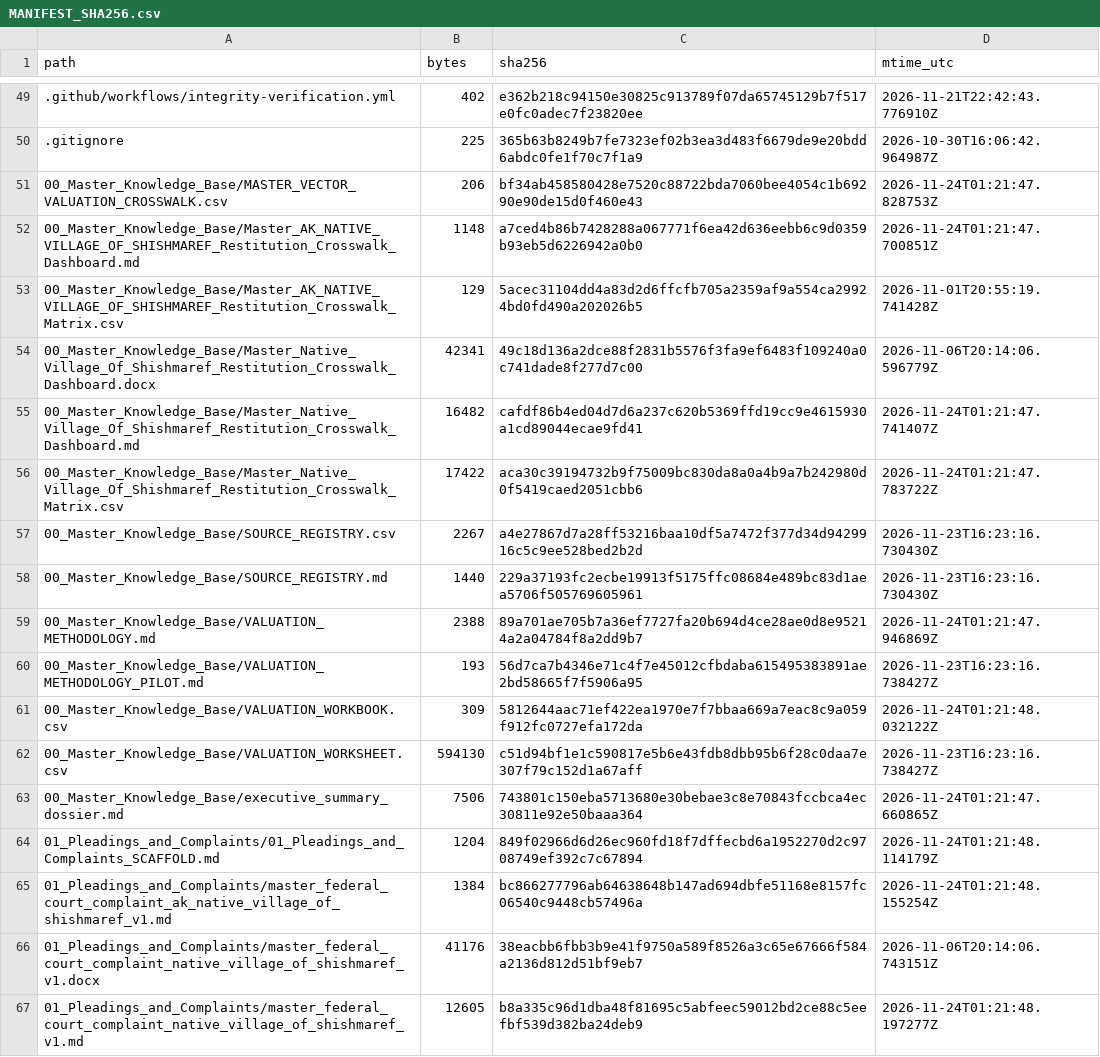
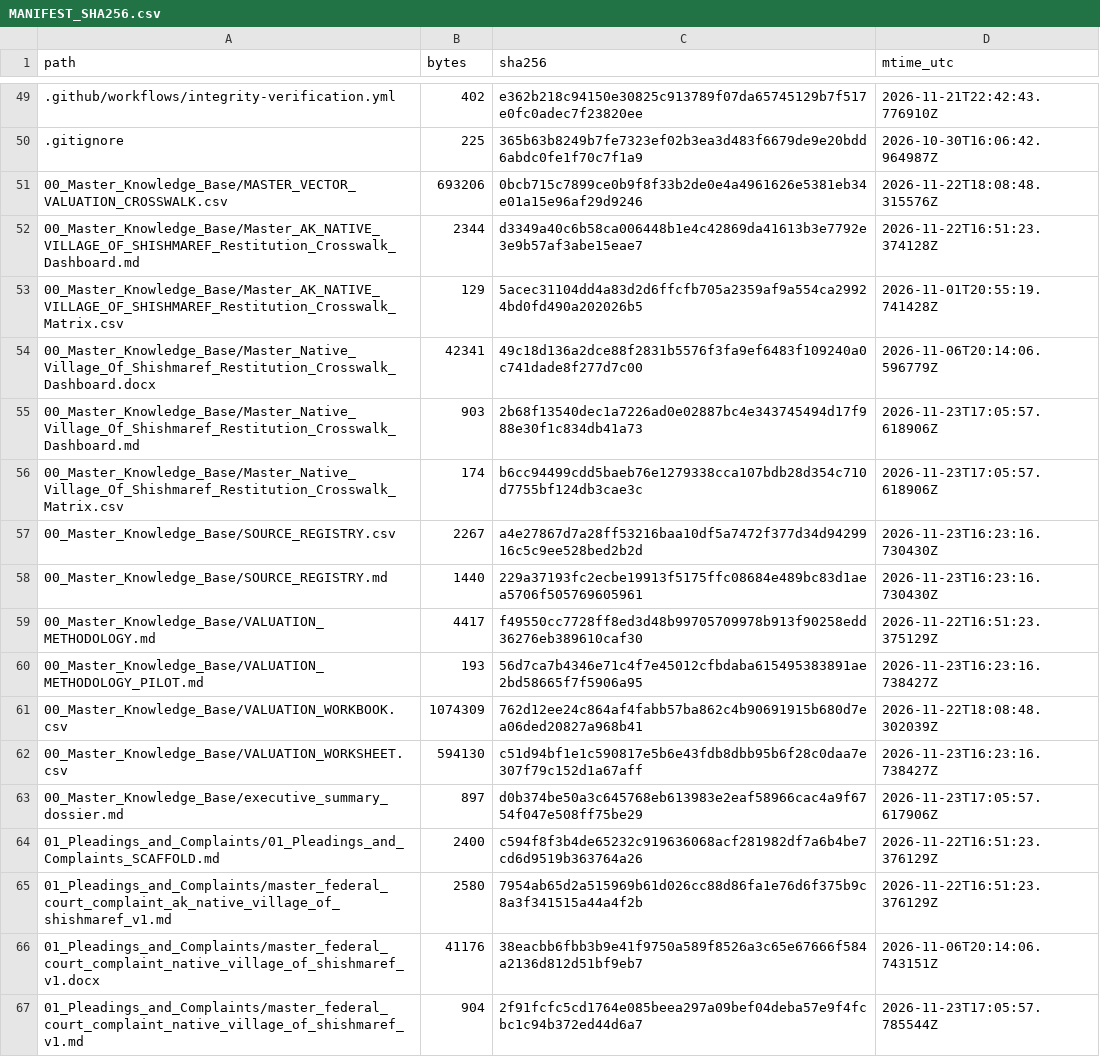
Before and after one commit to GlobalRestitutionAlliance/turtle-island-us-ak-native-village-of-shishmaref-master-litigation, a CSV file: 99_Archives_and_Manifests/MANIFEST_SHA256.csv, drawn as a sheet; only a part is shown, gaps mark what is left out; the diff covers the shown part only.

```diff
--- a/99_Archives_and_Manifests/MANIFEST_SHA256.csv
+++ b/99_Archives_and_Manifests/MANIFEST_SHA256.csv
@@ -50,18 +50,18 @@ path,bytes,sha256,mtime_utc
 .gitignore,225,365b63b8249b7fe7323ef02b3ea3d483f6679de9e20bdd6abdc0fe1f70c7f1a9,2026-10-30T16:06:42.964987Z
-00_Master_Knowledge_Base/MASTER_VECTOR_VALUATION_CROSSWALK.csv,206,bf34ab458580428e7520c88722bda7060bee4054c1b69290e90de15d0f460e43,2026-11-24T01:21:47.828753Z
-00_Master_Knowledge_Base/Master_AK_NATIVE_VILLAGE_OF_SHISHMAREF_Restitution_Crosswalk_Dashboard.md,1148,a7ced4b86b7428288a067771f6ea42d636eebb6c9d0359b93eb5d6226942a0b0,2026-11-24T01:21:47.700851Z
+00_Master_Knowledge_Base/MASTER_VECTOR_VALUATION_CROSSWALK.csv,693206,0bcb715c7899ce0b9f8f33b2de0e4a4961626e5381eb34e01a15e96af29d9246,2026-11-22T18:08:48.315576Z
+00_Master_Knowledge_Base/Master_AK_NATIVE_VILLAGE_OF_SHISHMAREF_Restitution_Crosswalk_Dashboard.md,2344,d3349a40c6b58ca006448b1e4c42869da41613b3e7792e3e9b57af3abe15eae7,2026-11-22T16:51:23.374128Z
 00_Master_Knowledge_Base/Master_AK_NATIVE_VILLAGE_OF_SHISHMAREF_Restitution_Crosswalk_Matrix.csv,129,5acec31104dd4a83d2d6ffcfb705a2359af9a554ca29924bd0fd490a202026b5,2026-11-01T20:55:19.741428Z
 00_Master_Knowledge_Base/Master_Native_Village_Of_Shishmaref_Restitution_Crosswalk_Dashboard.docx,42341,49c18d136a2dce88f2831b5576f3fa9ef6483f109240a0c741dade8f277d7c00,2026-11-06T20:14:06.596779Z
-00_Master_Knowledge_Base/Master_Native_Village_Of_Shishmaref_Restitution_Crosswalk_Dashboard.md,16482,cafdf86b4ed04d7d6a237c620b5369ffd19cc9e4615930a1cd89044ecae9fd41,2026-11-24T01:21:47.741407Z
-00_Master_Knowledge_Base/Master_Native_Village_Of_Shishmaref_Restitution_Crosswalk_Matrix.csv,17422,aca30c39194732b9f75009bc830da8a0a4b9a7b242980d0f5419caed2051cbb6,2026-11-24T01:21:47.783722Z
+00_Master_Knowledge_Base/Master_Native_Village_Of_Shishmaref_Restitution_Crosswalk_Dashboard.md,903,2b68f13540dec1a7226ad0e02887bc4e343745494d17f988e30f1c834db41a73,2026-11-23T17:05:57.618906Z
+00_Master_Knowledge_Base/Master_Native_Village_Of_Shishmaref_Restitution_Crosswalk_Matrix.csv,174,b6cc94499cdd5baeb76e1279338cca107bdb28d354c710d7755bf124db3cae3c,2026-11-23T17:05:57.618906Z
 00_Master_Knowledge_Base/SOURCE_REGISTRY.csv,2267,a4e27867d7a28ff53216baa10df5a7472f377d34d9429916c5c9ee528bed2b2d,2026-11-23T16:23:16.730430Z
 00_Master_Knowledge_Base/SOURCE_REGISTRY.md,1440,229a37193fc2ecbe19913f5175ffc08684e489bc83d1aea5706f505769605961,2026-11-23T16:23:16.730430Z
-00_Master_Knowledge_Base/VALUATION_METHODOLOGY.md,2388,89a701ae705b7a36ef7727fa20b694d4ce28ae0d8e95214a2a04784f8a2dd9b7,2026-11-24T01:21:47.946869Z
+00_Master_Knowledge_Base/VALUATION_METHODOLOGY.md,4417,f49550cc7728ff8ed3d48b99705709978b913f90258edd36276eb389610caf30,2026-11-22T16:51:23.375129Z
 00_Master_Knowledge_Base/VALUATION_METHODOLOGY_PILOT.md,193,56d7ca7b4346e71c4f7e45012cfbdaba615495383891ae2bd58665f7f5906a95,2026-11-23T16:23:16.738427Z
-00_Master_Knowledge_Base/VALUATION_WORKBOOK.csv,309,5812644aac71ef422ea1970e7f7bbaa669a7eac8c9a059f912fc0727efa172da,2026-11-24T01:21:48.032122Z
+00_Master_Knowledge_Base/VALUATION_WORKBOOK.csv,1074309,762d12ee24c864af4fabb57ba862c4b90691915b680d7ea06ded20827a968b41,2026-11-22T18:08:48.302039Z
 00_Master_Knowledge_Base/VALUATION_WORKSHEET.csv,594130,c51d94bf1e1c590817e5b6e43fdb8dbb95b6f28c0daa7e307f79c152d1a67aff,2026-11-23T16:23:16.738427Z
-00_Master_Knowledge_Base/executive_summary_dossier.md,7506,743801c150eba5713680e30bebae3c8e70843fccbca4ec30811e92e50baaa364,2026-11-24T01:21:47.660865Z
-01_Pleadings_and_Complaints/01_Pleadings_and_Complaints_SCAFFOLD.md,1204,849f02966d6d26ec960fd18f7dffecbd6a1952270d2c9708749ef392c7c67894,2026-11-24T01:21:48.114179Z
-01_Pleadings_and_Complaints/master_federal_court_complaint_ak_native_village_of_shishmaref_v1.md,1384,bc866277796ab64638648b147ad694dbfe51168e8157fc06540c9448cb57496a,2026-11-24T01:21:48.155254Z
+00_Master_Knowledge_Base/executive_summary_dossier.md,897,d0b374be50a3c645768eb613983e2eaf58966cac4a9f6754f047e508ff75be29,2026-11-23T17:05:57.617906Z
+01_Pleadings_and_Complaints/01_Pleadings_and_Complaints_SCAFFOLD.md,2400,c594f8f3b4de65232c919636068acf281982df7a6b4be7cd6d9519b363764a26,2026-11-22T16:51:23.376129Z
+01_Pleadings_and_Complaints/master_federal_court_complaint_ak_native_village_of_shishmaref_v1.md,2580,7954ab65d2a515969b61d026cc88d86fa1e76d6f375b9c8a3f341515a44a4f2b,2026-11-22T16:51:23.376129Z
 01_Pleadings_and_Complaints/master_federal_court_complaint_native_village_of_shishmaref_v1.docx,41176,38eacbb6fbb3b9e41f9750a589f8526a3c65e67666f584a2136d812d51bf9eb7,2026-11-06T20:14:06.743151Z
-01_Pleadings_and_Complaints/master_federal_court_complaint_native_village_of_shishmaref_v1.md,12605,b8a335c96d1dba48f81695c5abfeec59012bd2ce88c5eefbf539d382ba24deb9,2026-11-24T01:21:48.197277Z
+01_Pleadings_and_Complaints/master_federal_court_complaint_native_village_of_shishmaref_v1.md,904,2f91fcfc5cd1764e085beea297a09bef04deba57e9f4fcbc1c94b372ed44d6a7,2026-11-23T17:05:57.785544Z
```
Also changed, not shown: 86 edited cells elsewhere in this file, 39 other files.
